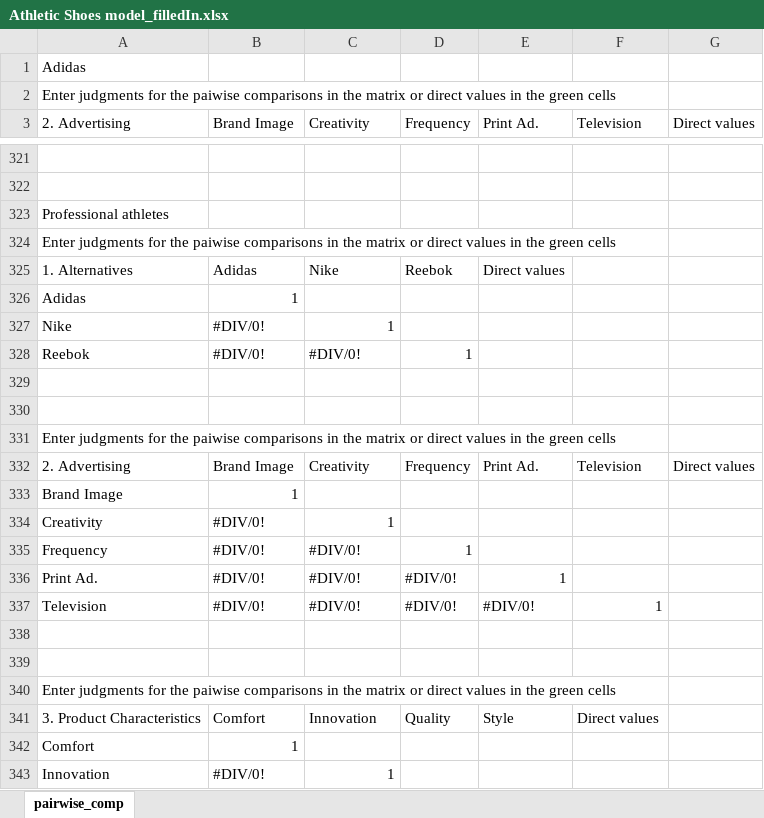
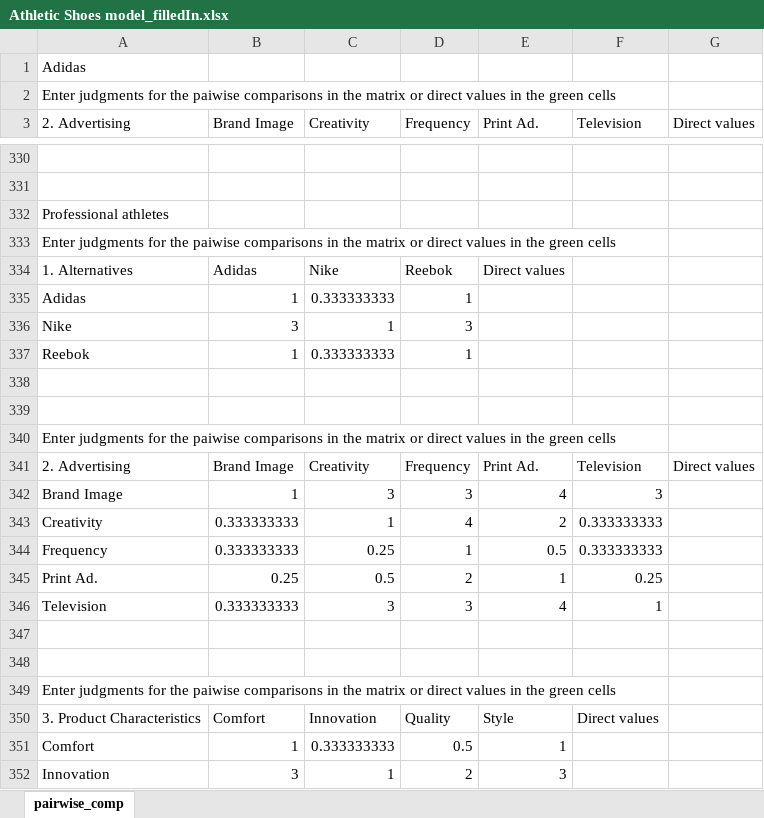
Before and after one commit to CreativeDecisions/AhpAnpLib, an Excel workbook: Examples/ANP_Athletic_Shoes/Athletic Shoes model_filledIn.xlsx, sheet pairwise_comp, drawn as a sheet; only a part is shown, gaps mark what is left out; values as stored, in another font and other column widths than the file's, no cell formats; addresses are those after the commit; the diff covers the shown part only; the diff names each change by its address in the sheet, - before the commit and + after, or states it on an @@ line.

```diff
--- a/Examples/ANP_Athletic_Shoes/Athletic Shoes model_filledIn.xlsx (sheet pairwise_comp)
+++ b/Examples/ANP_Athletic_Shoes/Athletic Shoes model_filledIn.xlsx (sheet pairwise_comp)
-C335 (Creativity): (empty)
+C335 (Creativity): 0.333333333
-D335 (Frequency): (empty)
+D335 (Frequency): 1
-B336 (Brand Image): #DIV/0!
+B336 (Brand Image): 3
-D336 (Frequency): (empty)
+D336 (Frequency): 3
-B337 (Brand Image): #DIV/0!
+B337 (Brand Image): 1
-C337 (Creativity): #DIV/0!
+C337 (Creativity): 0.333333333
-C342 (Creativity): (empty)
+C342 (Creativity): 3
-D342 (Frequency): (empty)
+D342 (Frequency): 3
-E342 (Print Ad.): (empty)
+E342 (Print Ad.): 4
-F342 (Television): (empty)
+F342 (Television): 3
-B343:B344 (Brand Image): #DIV/0!
+B343:B344 (Brand Image): 0.333333333
-D343 (Frequency): (empty)
+D343 (Frequency): 4
-E343 (Print Ad.): (empty)
+E343 (Print Ad.): 2
-F343:F344 (Television): (empty)
+F343:F344 (Television): 0.333333333
-C344 (Creativity): #DIV/0!
+C344 (Creativity): 0.25
-E344 (Print Ad.): (empty)
+E344 (Print Ad.): 0.5
-B345 (Brand Image): #DIV/0!
+B345 (Brand Image): 0.25
-C345 (Creativity): #DIV/0!
+C345 (Creativity): 0.5
-D345 (Frequency): #DIV/0!
+D345 (Frequency): 2
-F345 (Television): (empty)
+F345 (Television): 0.25
-B346 (Brand Image): #DIV/0!
+B346 (Brand Image): 0.333333333
-C346 (Creativity): #DIV/0!
+C346 (Creativity): 3
-D346 (Frequency): #DIV/0!
+D346 (Frequency): 3
-E346 (Print Ad.): #DIV/0!
+E346 (Print Ad.): 4
-C351 (Creativity): (empty)
+C351 (Creativity): 0.333333333
-D351 (Frequency): (empty)
+D351 (Frequency): 0.5
-E351 (Print Ad.): (empty)
+E351 (Print Ad.): 1
-B352 (Brand Image): #DIV/0!
+B352 (Brand Image): 3
-D352 (Frequency): (empty)
+D352 (Frequency): 2
-E352 (Print Ad.): (empty)
+E352 (Print Ad.): 3
```
Also changed, not shown: 9 added rows and 290 edited cells elsewhere in this sheet, cell formats, formulas that keep their value, Examples/ANP_Athletic_Shoes/Athletic Shoes model_empty.xlsx, 2 other files.
